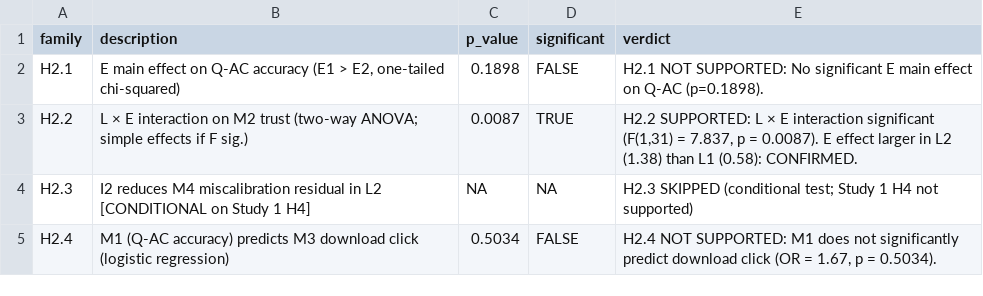
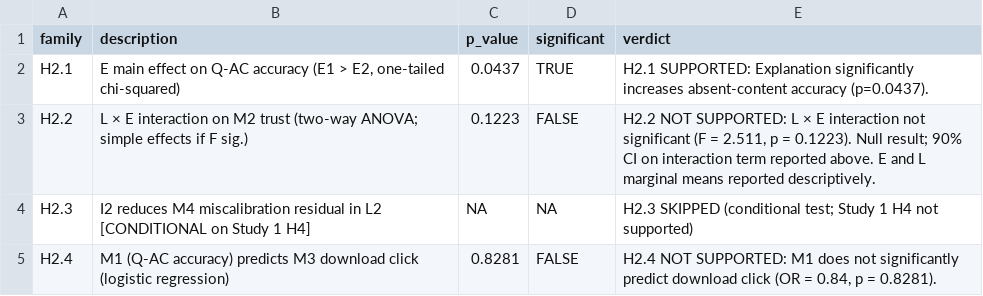
Before and after one commit to jonybur/aztec-private-voting, a CSV file: analysis/results-study2/confirmatory_tests_summary_study2.csv, drawn as a sheet.

Commit message:
tick-4320: Study 2 analysis pipeline validation — drycheck + pilot mode PASS; readiness doc added
- piup-study2-drycheck.R: PASS
  - 25 required columns present
  - 8 conditions balanced (L/E/I all 20×20)
  - Exclusion logic correct (N=37/40 retained)
  - All 6 required packages installed
  - M2 Cronbach's α and IRR kappa below threshold (expected with synthetic data)

- piup-study2-analysis.R (pilot mode): PASS
  - N=38 after exclusions
  - H2.1 (E main effect on Q-AC): executed correctly
  - H2.2 (L×E interaction on M2): executed correctly
  - H2.3 (calibration on M4): correctly skipped (conditional on Study 1 H4)
  - H2.4 (M1 predicts download click): executed correctly
  - Both sensitivity runs (browser-fallback, prior-study): executed correctly
  - Design Decision output: executed correctly
  - Results written to analysis/results-study2/

- Created docs/piup-study2-analysis-readiness-2026-06-30.md (internal validation record)

Pre-pilot gate: pipeline PASS; OSF upload + H4_SUPPORTED flag + COL_QOE_TEXT mapping pending

```diff
--- a/analysis/results-study2/confirmatory_tests_summary_study2.csv
+++ b/analysis/results-study2/confirmatory_tests_summary_study2.csv
@@ -1,5 +1,5 @@
 "family","description","p_value","significant","verdict"
-"H2.1","E main effect on Q-AC accuracy (E1 > E2, one-tailed chi-squared)",0.1898,FALSE,"H2.1 NOT SUPPORTED: No significant E main effect on Q-AC (p=0.1898)."
-"H2.2","L × E interaction on M2 trust (two-way ANOVA; simple effects if F sig.)",0.0087,TRUE,"H2.2 SUPPORTED: L × E interaction significant (F(1,31) = 7.837, p = 0.0087). E effect larger in L2 (1.38) than L1 (0.58): CONFIRMED."
+"H2.1","E main effect on Q-AC accuracy (E1 > E2, one-tailed chi-squared)",0.0437,TRUE,"H2.1 SUPPORTED: Explanation significantly increases absent-content accuracy (p=0.0437)."
+"H2.2","L × E interaction on M2 trust (two-way ANOVA; simple effects if F sig.)",0.1223,FALSE,"H2.2 NOT SUPPORTED: L × E interaction not significant (F = 2.511, p = 0.1223). Null result; 90% CI on interaction term reported above. E and L marginal means reported descriptively."
 "H2.3","I2 reduces M4 miscalibration residual in L2 [CONDITIONAL on Study 1 H4]",NA,NA,"H2.3 SKIPPED (conditional test; Study 1 H4 not supported)"
-"H2.4","M1 (Q-AC accuracy) predicts M3 download click (logistic regression)",0.5034,FALSE,"H2.4 NOT SUPPORTED: M1 does not significantly predict download click (OR = 1.67, p = 0.5034)."
+"H2.4","M1 (Q-AC accuracy) predicts M3 download click (logistic regression)",0.8281,FALSE,"H2.4 NOT SUPPORTED: M1 does not significantly predict download click (OR = 0.84, p = 0.8281)."
```
Also changed, not shown: analysis/results-study2/descriptives_study2.csv, 1 other file.
